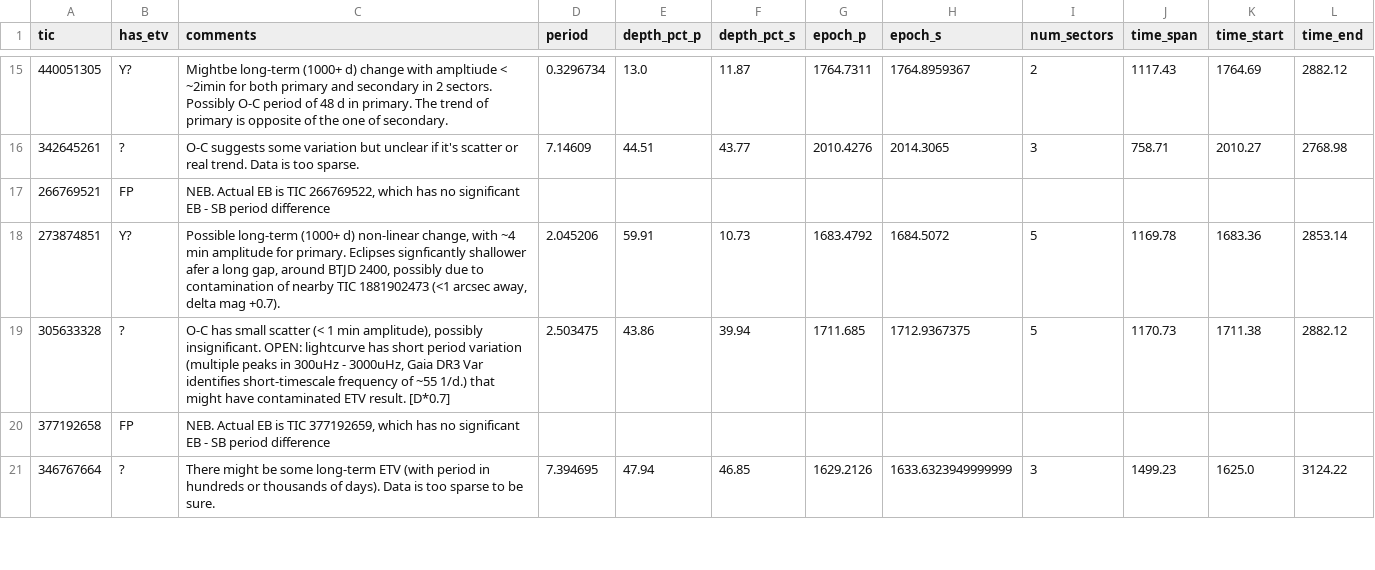
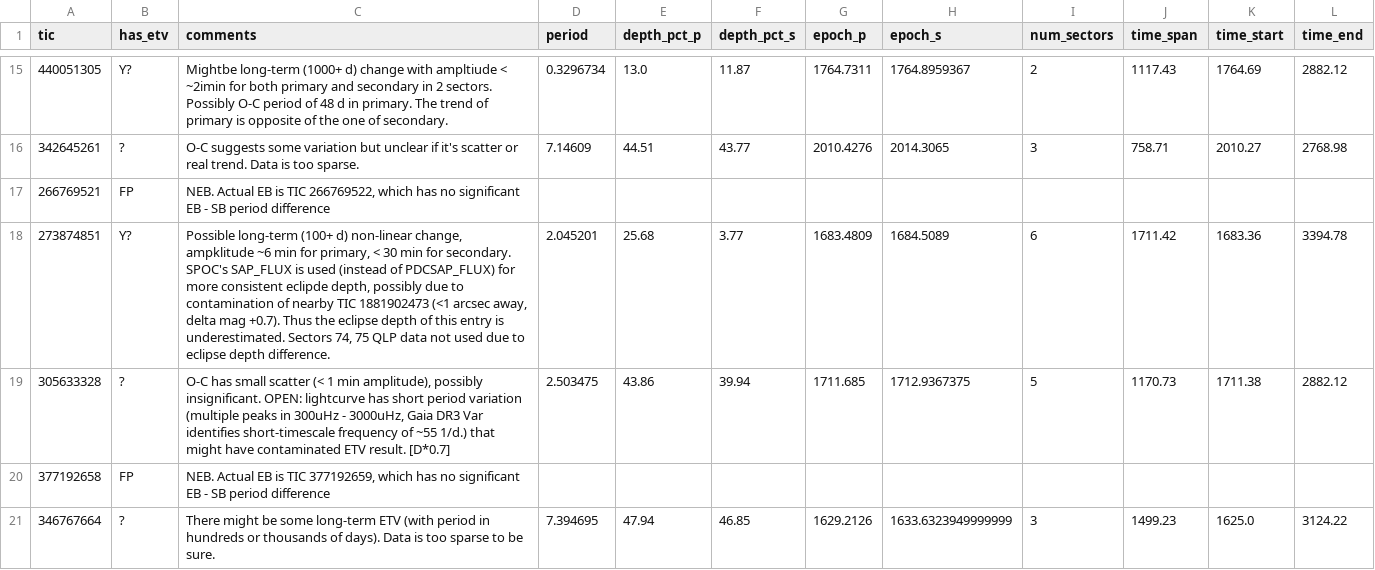
Before and after one commit to orionlee/PH_TESS_I_LightCurveViewer, a CSV file: eb_with_diff_sb_period/etv/etv_summary.csv, drawn as a sheet; only a part is shown, gaps mark what is left out.

Commit message:
ETV for TIC 273874851: Redone with S76 data. No significant change, but even more likely to have non-linear trend. - period tweaked, SPOC SAP_FLUX used (for more consistent eclipse depth for modeling), narrower window for clipped LC.  O-C phase plots added.

```diff
--- a/eb_with_diff_sb_period/etv/etv_summary.csv
+++ b/eb_with_diff_sb_period/etv/etv_summary.csv
@@ -17,3 +17,3 @@ tic,has_etv,comments,period,depth_pct_p,depth_pct_s,epoch_p,epoch_s,num_sectors,
 266769521,FP,"NEB. Actual EB is TIC 266769522, which has no significant EB - SB period difference",
-273874851,Y?,"Possible long-term (1000+ d) non-linear change, with ~4 min amplitude for primary. Eclipses signficantly shallower afer a long gap, around BTJD 2400, possibly due to contamination of nearby TIC 1881902473 (<1 arcsec away, delta mag +0.7).",2.045206,59.91,10.73,1683.4792,1684.5072,5,1169.78,1683.36,2853.14
+273874851,Y?,"Possible long-term (100+ d) non-linear change, ampklitude ~6 min for primary, < 30 min for secondary. SPOC's SAP_FLUX is used (instead of PDCSAP_FLUX) for more consistent eclipde depth, possibly due to contamination of nearby TIC 1881902473 (<1 arcsec away, delta mag +0.7). Thus the eclipse depth of this entry is underestimated. Sectors 74, 75 QLP data not used due to eclipse depth difference.",2.045201,25.68,3.77,1683.4809,1684.5089,6,1711.42,1683.36,3394.78
 305633328,?,"O-C has small scatter (< 1 min amplitude), possibly insignificant. OPEN: lightcurve has short period variation (multiple peaks in 300uHz - 3000uHz, Gaia DR3 Var identifies short-timescale frequency of ~55 1/d.) that might have contaminated ETV result. [D*0.7]",2.503475,43.86,39.94,1711.685,1712.9367375,5,1170.73,1711.38,2882.12
```
Also changed, not shown: 8 other files.
